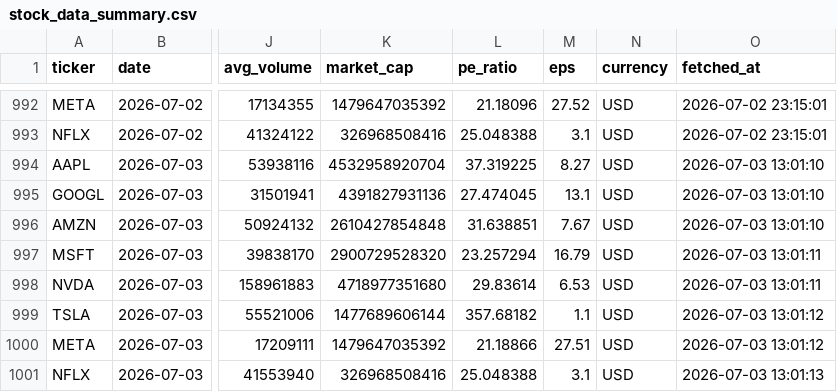
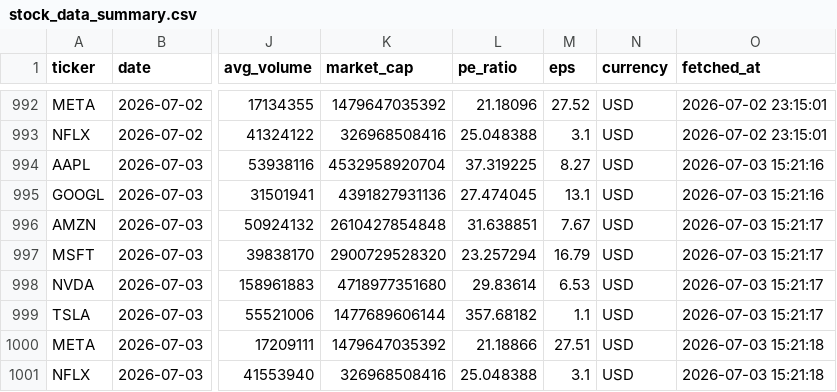
Before and after one commit to Kasuba-phani/stock-sentiment-tracker, a CSV file: data/stock_data_summary.csv, drawn as a sheet; only a part is shown, gaps mark what is left out; the diff names each change by its address in the sheet, - before the commit and + after, or states it on an @@ line.

```diff
--- a/data/stock_data_summary.csv
+++ b/data/stock_data_summary.csv
-O994:O995 (fetched_at): 2026-07-03 13:01:10
+O994:O995 (fetched_at): 2026-07-03 15:21:16
-O996 (fetched_at): 2026-07-03 13:01:10
+O996 (fetched_at): 2026-07-03 15:21:17
-O997:O998 (fetched_at): 2026-07-03 13:01:11
+O997:O998 (fetched_at): 2026-07-03 15:21:17
-O999 (fetched_at): 2026-07-03 13:01:12
+O999 (fetched_at): 2026-07-03 15:21:17
-O1000 (fetched_at): 2026-07-03 13:01:12
+O1000 (fetched_at): 2026-07-03 15:21:18
-O1001 (fetched_at): 2026-07-03 13:01:13
+O1001 (fetched_at): 2026-07-03 15:21:18
```
Also changed, not shown: data/raw_news/news_20260703.csv.
